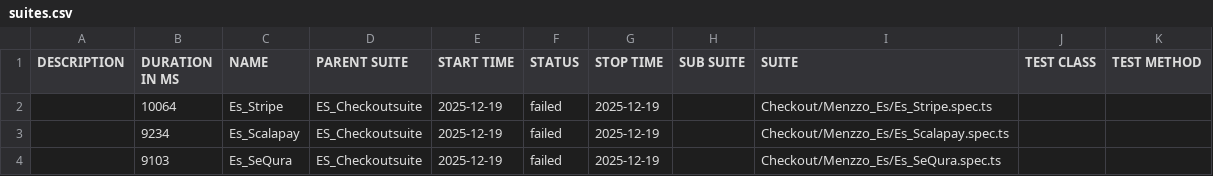
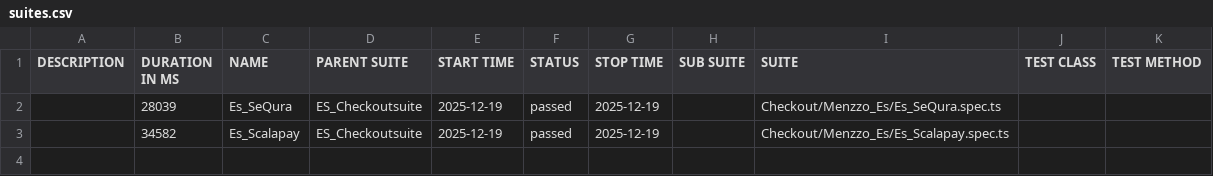
Before and after one commit to Seif0788/Menzzo_Checkout_Test, a CSV file: data/suites.csv, drawn as a sheet.

```diff
--- a/data/suites.csv
+++ b/data/suites.csv
@@ -1,4 +1,3 @@
 "DESCRIPTION","DURATION IN MS","NAME","PARENT SUITE","START TIME","STATUS","STOP TIME","SUB SUITE","SUITE","TEST CLASS","TEST METHOD"
-"","10064","Es_Stripe","ES_Checkoutsuite","2025-12-19","failed","2025-12-19","","Checkout/Menzzo_Es/Es_Stripe.spec.ts","",""
-"","9234","Es_Scalapay","ES_Checkoutsuite","2025-12-19","failed","2025-12-19","","Checkout/Menzzo_Es/Es_Scalapay.spec.ts","",""
-"","9103","Es_SeQura","ES_Checkoutsuite","2025-12-19","failed","2025-12-19","","Checkout/Menzzo_Es/Es_SeQura.spec.ts","",""
+"","28039","Es_SeQura","ES_Checkoutsuite","2025-12-19","passed","2025-12-19","","Checkout/Menzzo_Es/Es_SeQura.spec.ts","",""
+"","34582","Es_Scalapay","ES_Checkoutsuite","2025-12-19","passed","2025-12-19","","Checkout/Menzzo_Es/Es_Scalapay.spec.ts","",""
```
Also changed, not shown: 41 other files.
